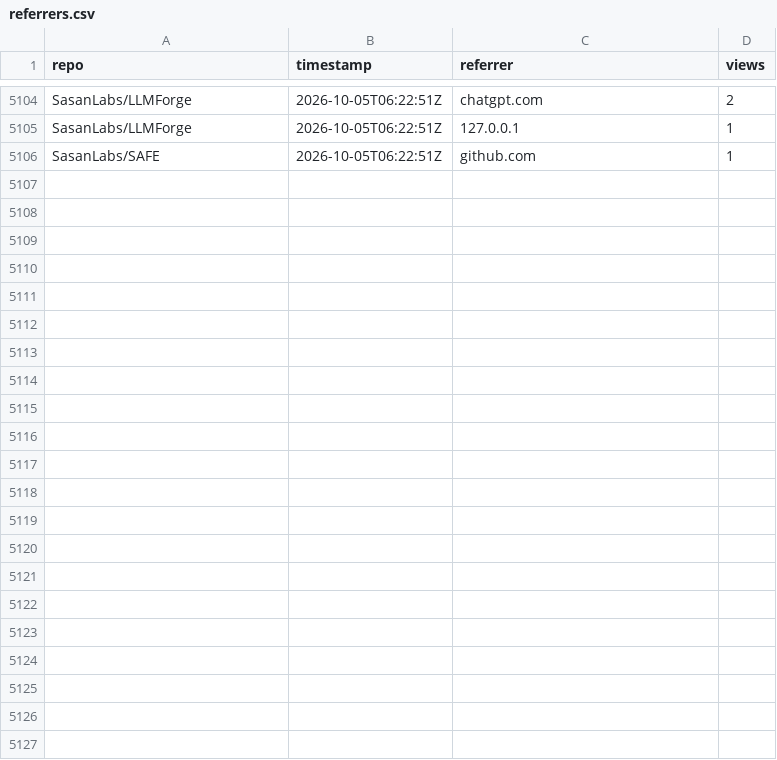
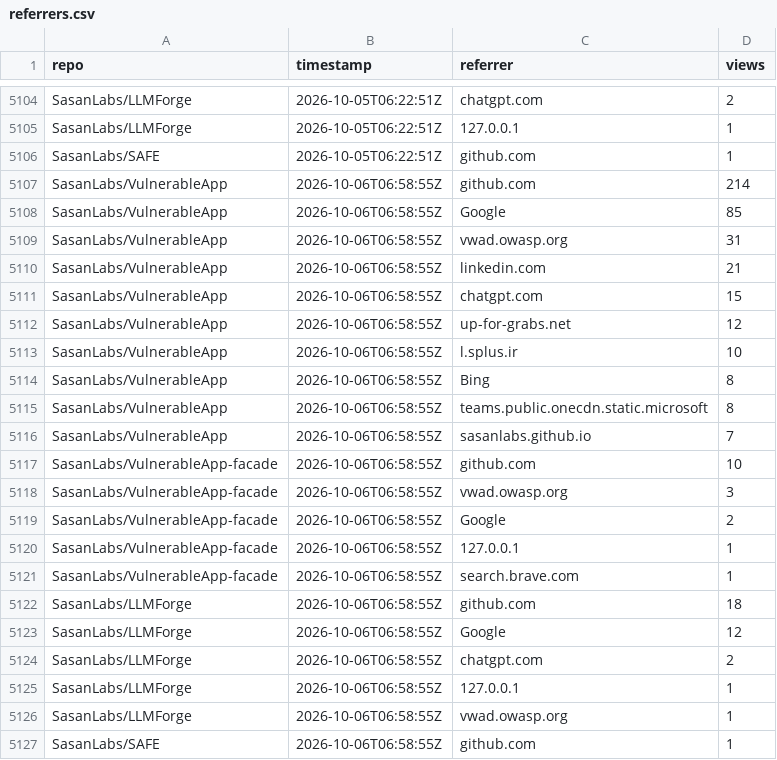
Before and after one commit to SasanLabs/VulnerableApp, a CSV file: metrics/referrers.csv, drawn as a sheet; only a part is shown, gaps mark what is left out; the diff names each change by its address in the sheet, - before the commit and + after, or states it on an @@ line.

Commit message:
Update multi-repo traffic metrics (2026-10-06T06:59:02Z)

```diff
--- a/metrics/referrers.csv
+++ b/metrics/referrers.csv
+row 5107: SasanLabs/VulnerableApp | 2026-10-06T06:58:55Z | github.com | 214
+row 5108: SasanLabs/VulnerableApp | 2026-10-06T06:58:55Z | Google | 85
+row 5109: SasanLabs/VulnerableApp | 2026-10-06T06:58:55Z | vwad.owasp.org | 31
+row 5110: SasanLabs/VulnerableApp | 2026-10-06T06:58:55Z | linkedin.com | 21
+row 5111: SasanLabs/VulnerableApp | 2026-10-06T06:58:55Z | chatgpt.com | 15
+row 5112: SasanLabs/VulnerableApp | 2026-10-06T06:58:55Z | up-for-grabs.net | 12
+row 5113: SasanLabs/VulnerableApp | 2026-10-06T06:58:55Z | l.splus.ir | 10
+row 5114: SasanLabs/VulnerableApp | 2026-10-06T06:58:55Z | Bing | 8
+row 5115: SasanLabs/VulnerableApp | 2026-10-06T06:58:55Z | teams.public.onecdn.static.microsoft | 8
+row 5116: SasanLabs/VulnerableApp | 2026-10-06T06:58:55Z | sasanlabs.github.io | 7
+row 5117: SasanLabs/VulnerableApp-facade | 2026-10-06T06:58:55Z | github.com | 10
+row 5118: SasanLabs/VulnerableApp-facade | 2026-10-06T06:58:55Z | vwad.owasp.org | 3
+row 5119: SasanLabs/VulnerableApp-facade | 2026-10-06T06:58:55Z | Google | 2
+row 5120: SasanLabs/VulnerableApp-facade | 2026-10-06T06:58:55Z | 127.0.0.1 | 1
+row 5121: SasanLabs/VulnerableApp-facade | 2026-10-06T06:58:55Z | search.brave.com | 1
+row 5122: SasanLabs/LLMForge | 2026-10-06T06:58:55Z | github.com | 18
+row 5123: SasanLabs/LLMForge | 2026-10-06T06:58:55Z | Google | 12
+row 5124: SasanLabs/LLMForge | 2026-10-06T06:58:55Z | chatgpt.com | 2
+row 5125: SasanLabs/LLMForge | 2026-10-06T06:58:55Z | 127.0.0.1 | 1
+row 5126: SasanLabs/LLMForge | 2026-10-06T06:58:55Z | vwad.owasp.org | 1
+row 5127: SasanLabs/SAFE | 2026-10-06T06:58:55Z | github.com | 1
```
Also changed, not shown: metrics/docker.csv, metrics/traffic.csv.
